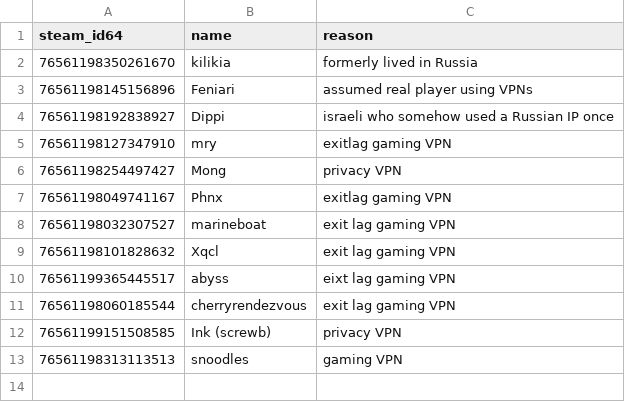
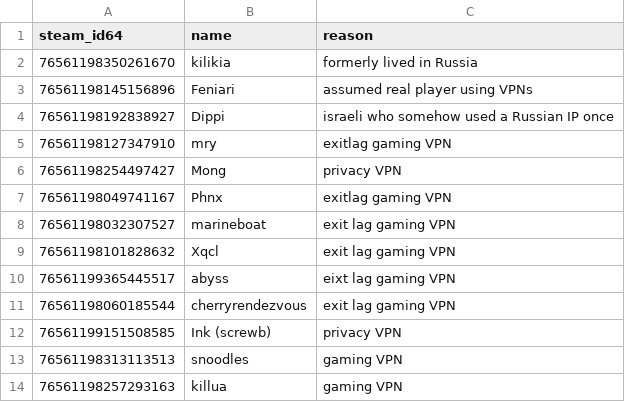
Before and after one commit to Arie/serveme, a CSV file: doc/whitelisted_steam_ids.csv, drawn as a sheet; the diff names each change by its address in the sheet, - before the commit and + after, or states it on an @@ line.

Commit message:
Whitelist killua

```diff
--- a/doc/whitelisted_steam_ids.csv
+++ b/doc/whitelisted_steam_ids.csv
+row 14: 76561198257293163 | killua | gaming VPN
```
